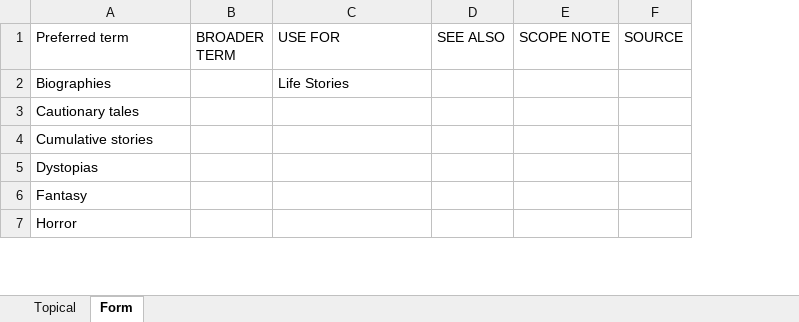
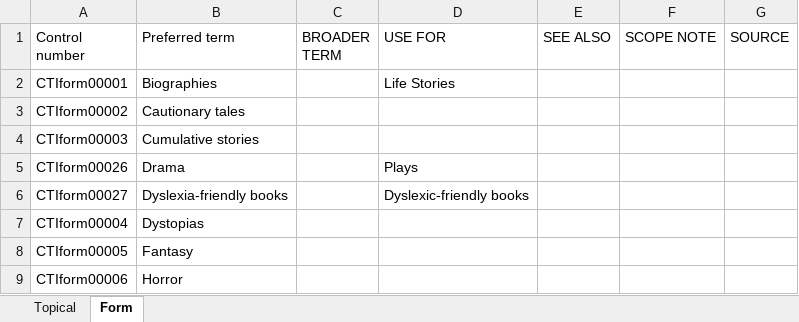
Before and after one commit to strathcat/CTI, an Excel workbook: CTI.xlsx, sheet Form, drawn as a sheet; only a part is shown; values as stored, in another font and other column widths than the file's, no borders; addresses are those after the commit; the diff names each change by its address in the sheet, - before the commit and + after, or states it on an @@ line.

Commit message:
Changes and additions to 30-04-2024
Change 'Mixed race' to 'Mixed race people'
Add 'Budgies'
Add 'SEE ALSO Birds' to several terms
Remove 'Hens' and add 'USE FOR Hens' to 'Chickens'
Move 'Unicorns' and 'Yeti' to Fairy tales, legends, myths and folklore
Add a form term for 'Dyslexia-friendly books'
Add a form term for 'Drama'

```diff
--- a/CTI.xlsx (sheet Form)
+++ b/CTI.xlsx (sheet Form)
+column A (Control number), rows 2-4: CTIform00001 | CTIform00002 | CTIform00003; rows 7-9: CTIform00004 | CTIform00005 | CTIform00006
+row 5: CTIform00026 | Drama |  | Plays
+row 6: CTIform00027 | Dyslexia-friendly books |  | Dyslexic-friendly books
```
Also changed, not shown: sheet Topical, 9 other files.
